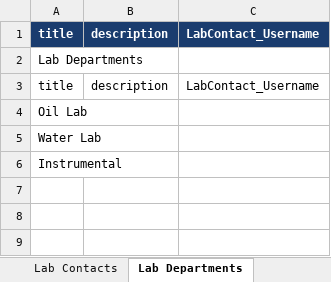
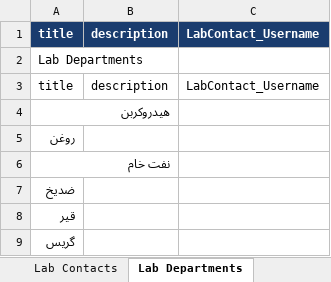
Before and after one commit to arbaavahid-sketch/lims_backend, an Excel workbook: outputs/tppc_lims_master/TPPC_SENAITE_Setup.xlsx, sheet Lab Departments, drawn as a sheet; values as stored, in another font and other column widths than the file's, no borders; the diff names each change by its address in the sheet, - before the commit and + after, or states it on an @@ line.

```diff
--- a/outputs/tppc_lims_master/TPPC_SENAITE_Setup.xlsx (sheet Lab Departments)
+++ b/outputs/tppc_lims_master/TPPC_SENAITE_Setup.xlsx (sheet Lab Departments)
-A4: Oil Lab
+A4: هیدروکربن
-A5: Water Lab
+A5: روغن
-A6: Instrumental
+A6: نفت خام
+row 7: ضدیخ
+row 8: قیر
+row 9: گریس
```
Also changed, not shown: sheet Analysis Services, sheet Analysis Specifications, sheet Analysis Categories, 7 other files.
